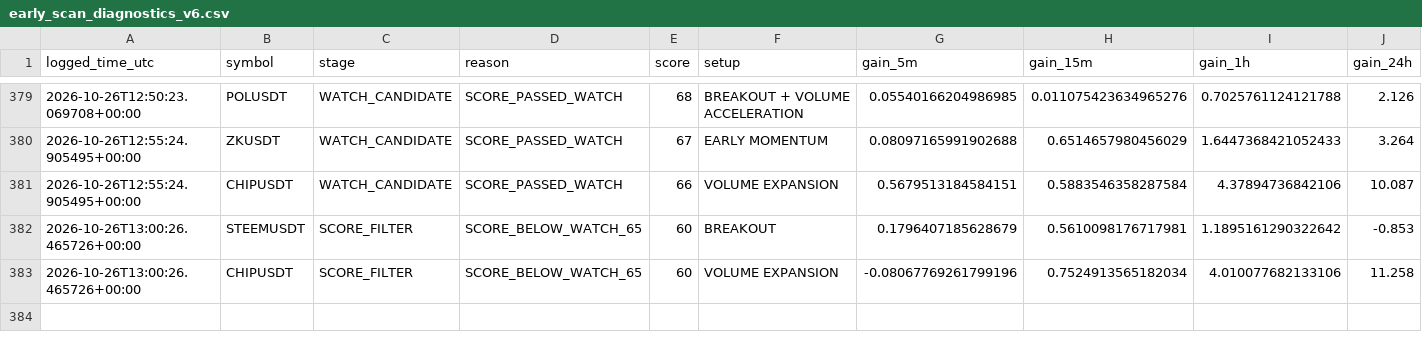
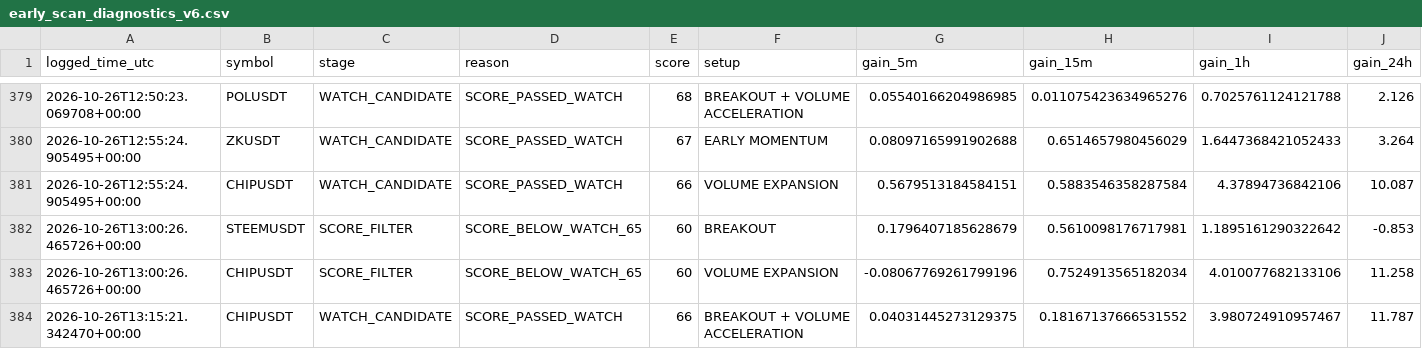
Before and after one commit to solom20232007/v6, a CSV file: early_scan_diagnostics_v6.csv, drawn as a sheet; only a part is shown, gaps mark what is left out; rows hold the shown columns only; the diff names each change by its address in the sheet, - before the commit and + after, or states it on an @@ line.

```diff
--- a/early_scan_diagnostics_v6.csv
+++ b/early_scan_diagnostics_v6.csv
+row 384: 2026-10-26T13:15:21.342470+00:00 | CHIPUSDT | WATCH_CANDIDATE | SCORE_PASSED_WATCH | 66 | BREAKOUT + VOLUME ACCELERATION | 0.04031445273129375 | 0.18167137666531552 | 3.980724910957467 | 11.787
```
Also changed, not shown: 1 other file.
